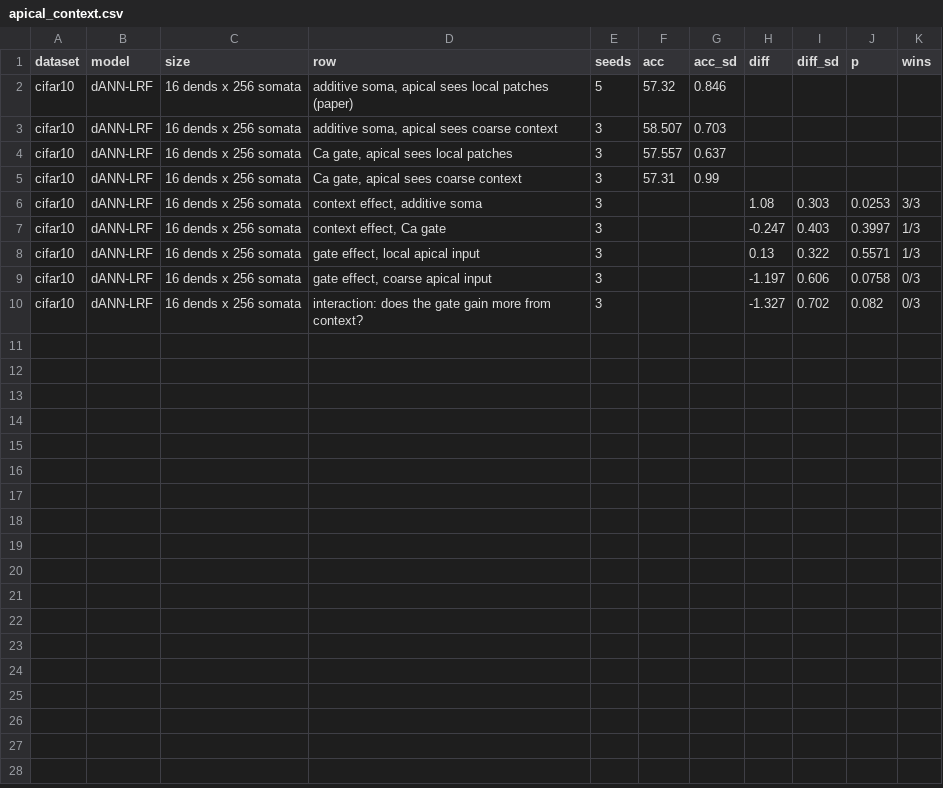
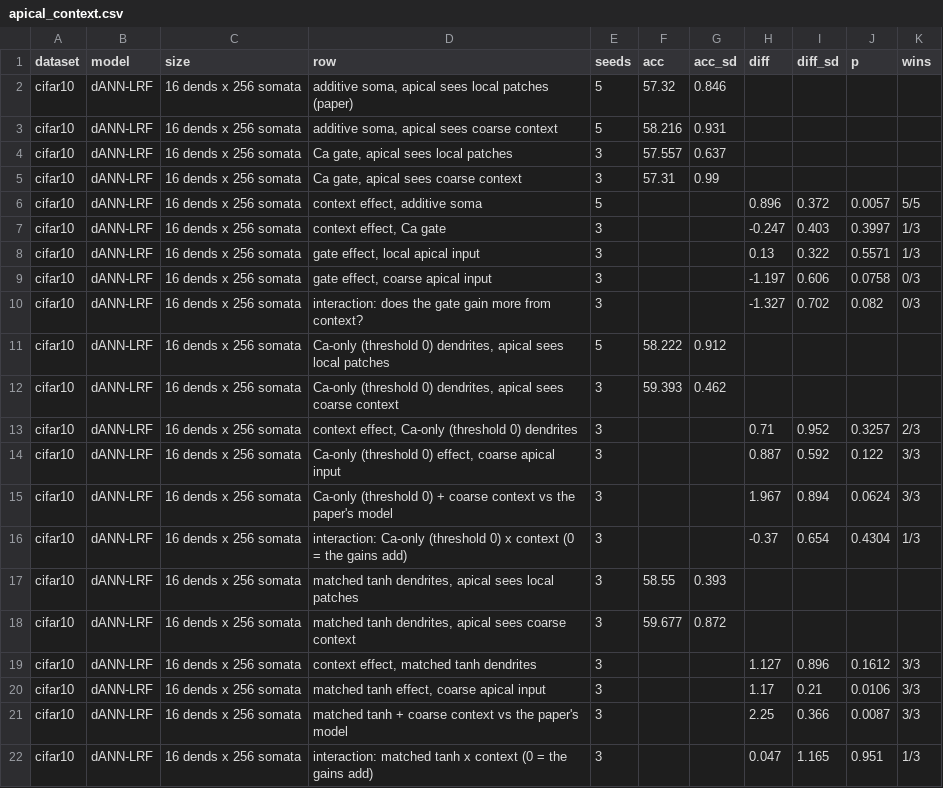
Before and after one commit to reemarafifar72/NEU231_Final_Project, a CSV file: figures/cifar10/apical_context.csv, drawn as a sheet.

```diff
--- a/figures/cifar10/apical_context.csv
+++ b/figures/cifar10/apical_context.csv
@@ -2,6 +2,6 @@ dataset,model,size,row,seeds,acc,acc_sd,diff,diff_sd,p,wins
 cifar10,dANN-LRF,16 dends x 256 somata,"additive soma, apical sees local patches (paper)",5,57.32,0.846,,,,
-cifar10,dANN-LRF,16 dends x 256 somata,"additive soma, apical sees coarse context",3,58.507,0.703,,,,
+cifar10,dANN-LRF,16 dends x 256 somata,"additive soma, apical sees coarse context",5,58.216,0.931,,,,
 cifar10,dANN-LRF,16 dends x 256 somata,"Ca gate, apical sees local patches",3,57.557,0.637,,,,
 cifar10,dANN-LRF,16 dends x 256 somata,"Ca gate, apical sees coarse context",3,57.31,0.99,,,,
-cifar10,dANN-LRF,16 dends x 256 somata,"context effect, additive soma",3,,,1.08,0.303,0.0253,3/3
+cifar10,dANN-LRF,16 dends x 256 somata,"context effect, additive soma",5,,,0.896,0.372,0.0057,5/5
 cifar10,dANN-LRF,16 dends x 256 somata,"context effect, Ca gate",3,,,-0.247,0.403,0.3997,1/3
@@ -10 +10,13 @@ cifar10,dANN-LRF,16 dends x 256 somata,"gate effect, coarse apical input",3,,,-1
 cifar10,dANN-LRF,16 dends x 256 somata,interaction: does the gate gain more from context?,3,,,-1.327,0.702,0.082,0/3
+cifar10,dANN-LRF,16 dends x 256 somata,"Ca-only (threshold 0) dendrites, apical sees local patches",5,58.222,0.912,,,,
+cifar10,dANN-LRF,16 dends x 256 somata,"Ca-only (threshold 0) dendrites, apical sees coarse context",3,59.393,0.462,,,,
+cifar10,dANN-LRF,16 dends x 256 somata,"context effect, Ca-only (threshold 0) dendrites",3,,,0.71,0.952,0.3257,2/3
+cifar10,dANN-LRF,16 dends x 256 somata,"Ca-only (threshold 0) effect, coarse apical input",3,,,0.887,0.592,0.122,3/3
+cifar10,dANN-LRF,16 dends x 256 somata,Ca-only (threshold 0) + coarse context vs the paper's model,3,,,1.967,0.894,0.0624,3/3
+cifar10,dANN-LRF,16 dends x 256 somata,interaction: Ca-only (threshold 0) x context (0 = the gains add),3,,,-0.37,0.654,0.4304,1/3
+cifar10,dANN-LRF,16 dends x 256 somata,"matched tanh dendrites, apical sees local patches",3,58.55,0.393,,,,
+cifar10,dANN-LRF,16 dends x 256 somata,"matched tanh dendrites, apical sees coarse context",3,59.677,0.872,,,,
+cifar10,dANN-LRF,16 dends x 256 somata,"context effect, matched tanh dendrites",3,,,1.127,0.896,0.1612,3/3
+cifar10,dANN-LRF,16 dends x 256 somata,"matched tanh effect, coarse apical input",3,,,1.17,0.21,0.0106,3/3
+cifar10,dANN-LRF,16 dends x 256 somata,matched tanh + coarse context vs the paper's model,3,,,2.25,0.366,0.0087,3/3
+cifar10,dANN-LRF,16 dends x 256 somata,interaction: matched tanh x context (0 = the gains add),3,,,0.047,1.165,0.951,1/3
```
Also changed, not shown: figures/cifar10/robustness.csv, figures/cifar10/robustness_paired.csv, 12 other files.
